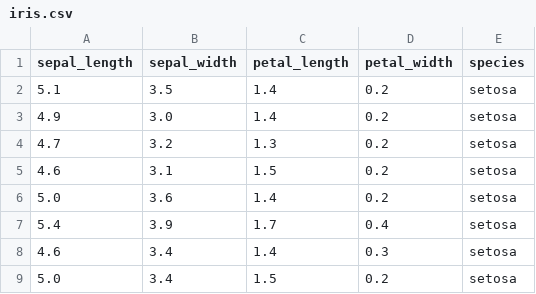
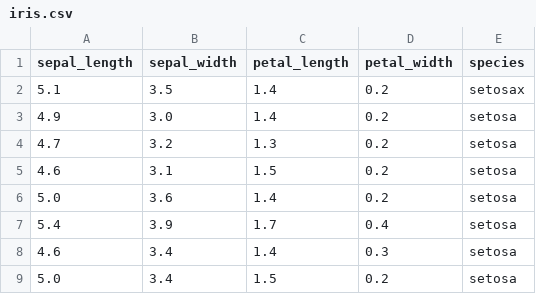
Before and after one commit to whizhou/LearnPython, a CSV file: KNN/iris.csv, drawn as a sheet; only a part is shown.

```diff
--- a/KNN/iris.csv
+++ b/KNN/iris.csv
@@ -1,3 +1,3 @@
 sepal_length,sepal_width,petal_length,petal_width,species
-5.1,3.5,1.4,0.2,setosa
+5.1,3.5,1.4,0.2,setosax
 4.9,3.0,1.4,0.2,setosa
```
Also changed, not shown: 4 other files.
